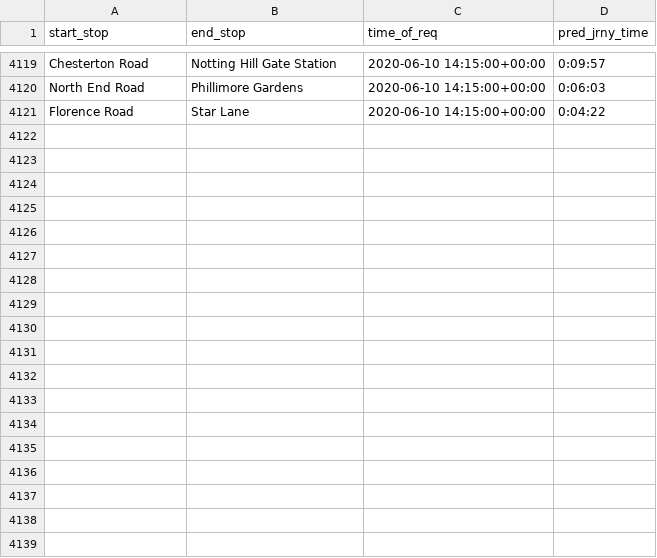
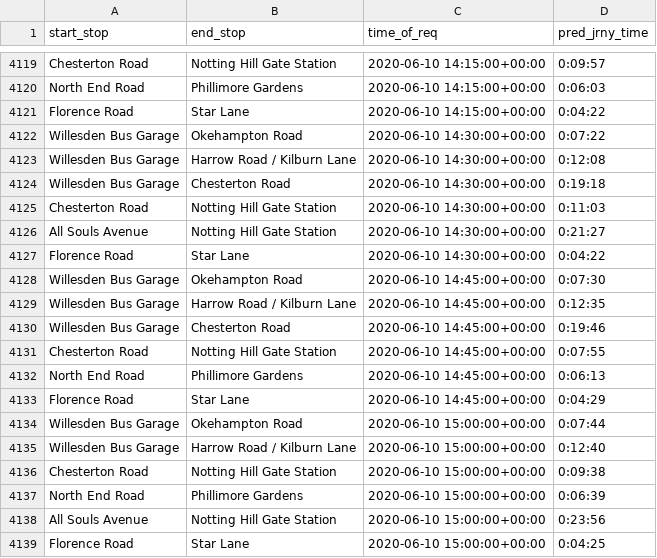
Before and after one commit to serenelc/individual-project-beng, a CSV file: data-collection/tfl preds/tfl_predictions.csv, drawn as a sheet; only a part is shown, gaps mark what is left out.

Commit message:
Comparing TfL predictions to historical model.

```diff
--- a/data-collection/tfl preds/tfl_predictions.csv
+++ b/data-collection/tfl preds/tfl_predictions.csv
@@ -4121 +4121,19 @@ North End Road,Phillimore Gardens,2020-06-10 14:15:00+00:00,0:06:03
 Florence Road,Star Lane,2020-06-10 14:15:00+00:00,0:04:22
+Willesden Bus Garage,Okehampton Road,2020-06-10 14:30:00+00:00,0:07:22
+Willesden Bus Garage,Harrow Road / Kilburn Lane,2020-06-10 14:30:00+00:00,0:12:08
+Willesden Bus Garage,Chesterton Road,2020-06-10 14:30:00+00:00,0:19:18
+Chesterton Road,Notting Hill Gate Station,2020-06-10 14:30:00+00:00,0:11:03
+All Souls Avenue,Notting Hill Gate Station,2020-06-10 14:30:00+00:00,0:21:27
+Florence Road,Star Lane,2020-06-10 14:30:00+00:00,0:04:22
+Willesden Bus Garage,Okehampton Road,2020-06-10 14:45:00+00:00,0:07:30
+Willesden Bus Garage,Harrow Road / Kilburn Lane,2020-06-10 14:45:00+00:00,0:12:35
+Willesden Bus Garage,Chesterton Road,2020-06-10 14:45:00+00:00,0:19:46
+Chesterton Road,Notting Hill Gate Station,2020-06-10 14:45:00+00:00,0:07:55
+North End Road,Phillimore Gardens,2020-06-10 14:45:00+00:00,0:06:13
+Florence Road,Star Lane,2020-06-10 14:45:00+00:00,0:04:29
+Willesden Bus Garage,Okehampton Road,2020-06-10 15:00:00+00:00,0:07:44
+Willesden Bus Garage,Harrow Road / Kilburn Lane,2020-06-10 15:00:00+00:00,0:12:40
+Chesterton Road,Notting Hill Gate Station,2020-06-10 15:00:00+00:00,0:09:38
+North End Road,Phillimore Gardens,2020-06-10 15:00:00+00:00,0:06:39
+All Souls Avenue,Notting Hill Gate Station,2020-06-10 15:00:00+00:00,0:23:56
+Florence Road,Star Lane,2020-06-10 15:00:00+00:00,0:04:25
```
Also changed, not shown: 54 other files.
